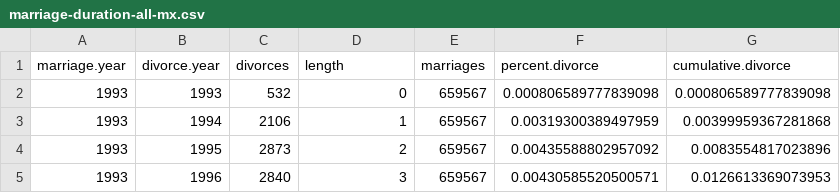
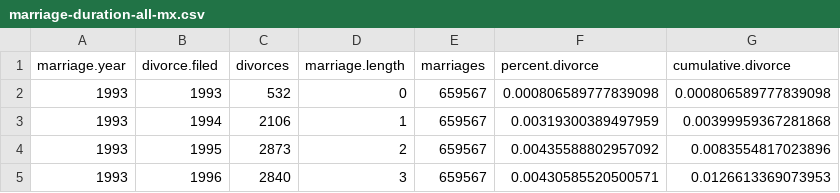
Before and after one commit to diegovalle/Express-Divorce, a CSV file: clean-data/marriage-duration-all-mx.csv, drawn as a sheet; only a part is shown.

```diff
--- a/clean-data/marriage-duration-all-mx.csv
+++ b/clean-data/marriage-duration-all-mx.csv
@@ -1,2 +1,2 @@
-"marriage.year","divorce.year","divorces","length","marriages","percent.divorce","cumulative.divorce"
+"marriage.year","divorce.filed","divorces","marriage.length","marriages","percent.divorce","cumulative.divorce"
 1993,1993,532,0,659567,0.000806589777839098,0.000806589777839098
```
Also changed, not shown: clean-data/divorces-federal-district-by-marriage-state.csv, clean-data/marriage-duration-federal-district.csv, 1 other file.
